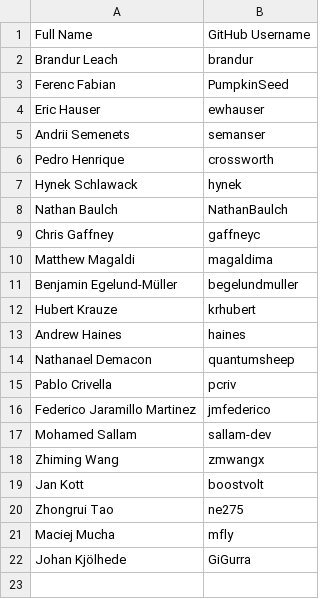
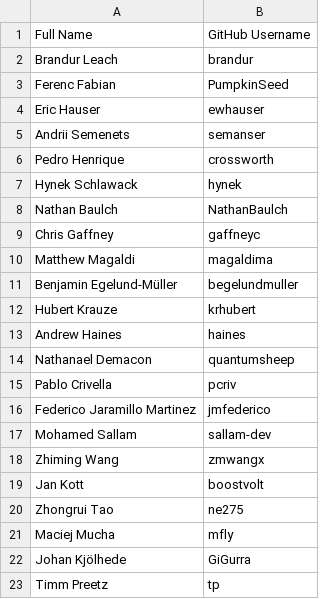
Before and after one commit to riverqueue/rivercla, a CSV file: signees.csv, drawn as a sheet; the diff names each change by its address in the sheet, - before the commit and + after, or states it on an @@ line.

Commit message:
Add Timm Preetz (tp) to signees (#21)

```diff
--- a/signees.csv
+++ b/signees.csv
+row 23: Timm Preetz | tp
```
